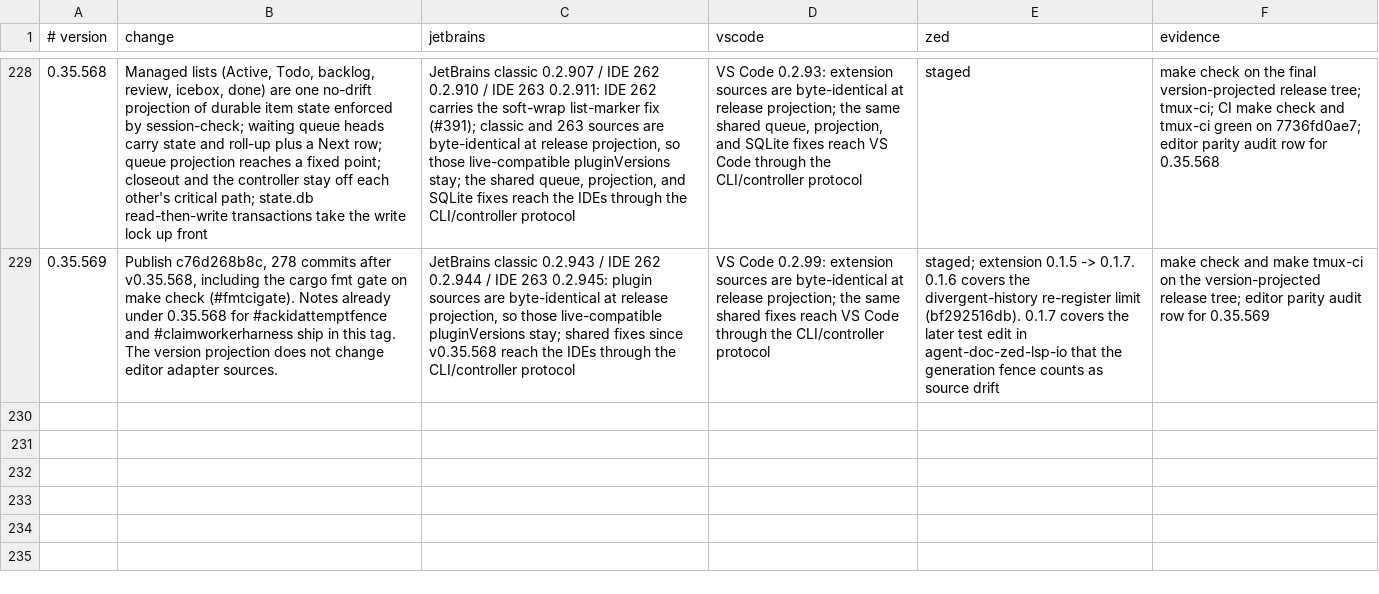
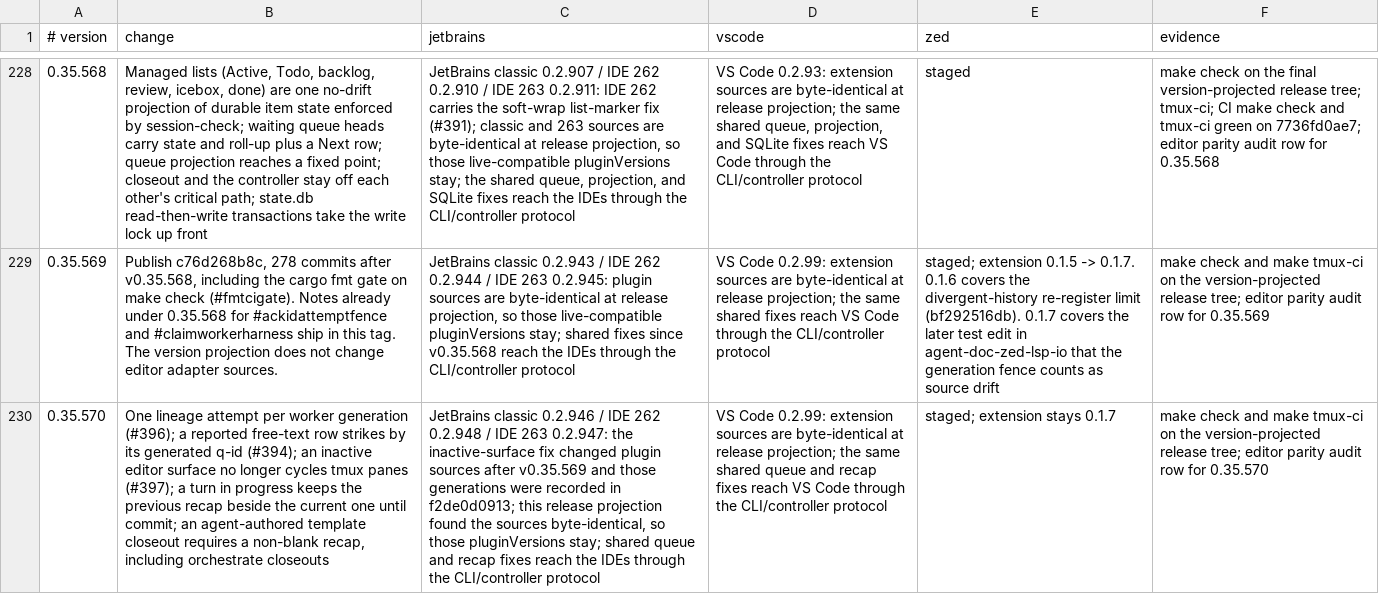
Before and after one commit to btakita/agent-doc, a TSV file: editors/release-parity.tsv, drawn as a sheet; only a part is shown, gaps mark what is left out; the diff names each change by its address in the sheet, - before the commit and + after, or states it on an @@ line.

Commit message:
chore: record the 0.35.570 editor parity audit

```diff
--- a/editors/release-parity.tsv
+++ b/editors/release-parity.tsv
+row 230: 0.35.570 | One lineage attempt per worker generation (#396); a reported free-text row strikes by its generated q-id (#394); an inactive editor surface no longer cycles tmux panes (#397); a turn in progress keeps the previous recap beside the current one until commit; an agent-authored template closeout requires a non-blank recap, including orchestrate closeouts | JetBrains classic 0.2.946 / IDE 262 0.2.948 / IDE 263 0.2.947: the inactive-surface fix changed plugin sources after v0.35.569 and those generations were recorded in f2de0d0913; this release projection found the sources byte-identical, so those pluginVersions stay; shared queue and recap fixes reach the IDEs through the CLI/controller protocol | VS Code 0.2.99: extension sources are byte-identical at release projection; the same shared queue and recap fixes reach VS Code through the CLI/controller protocol | staged; extension stays 0.1.7 | make check and make tmux-ci on the version-projected release tree; editor parity audit row for 0.35.570
```
